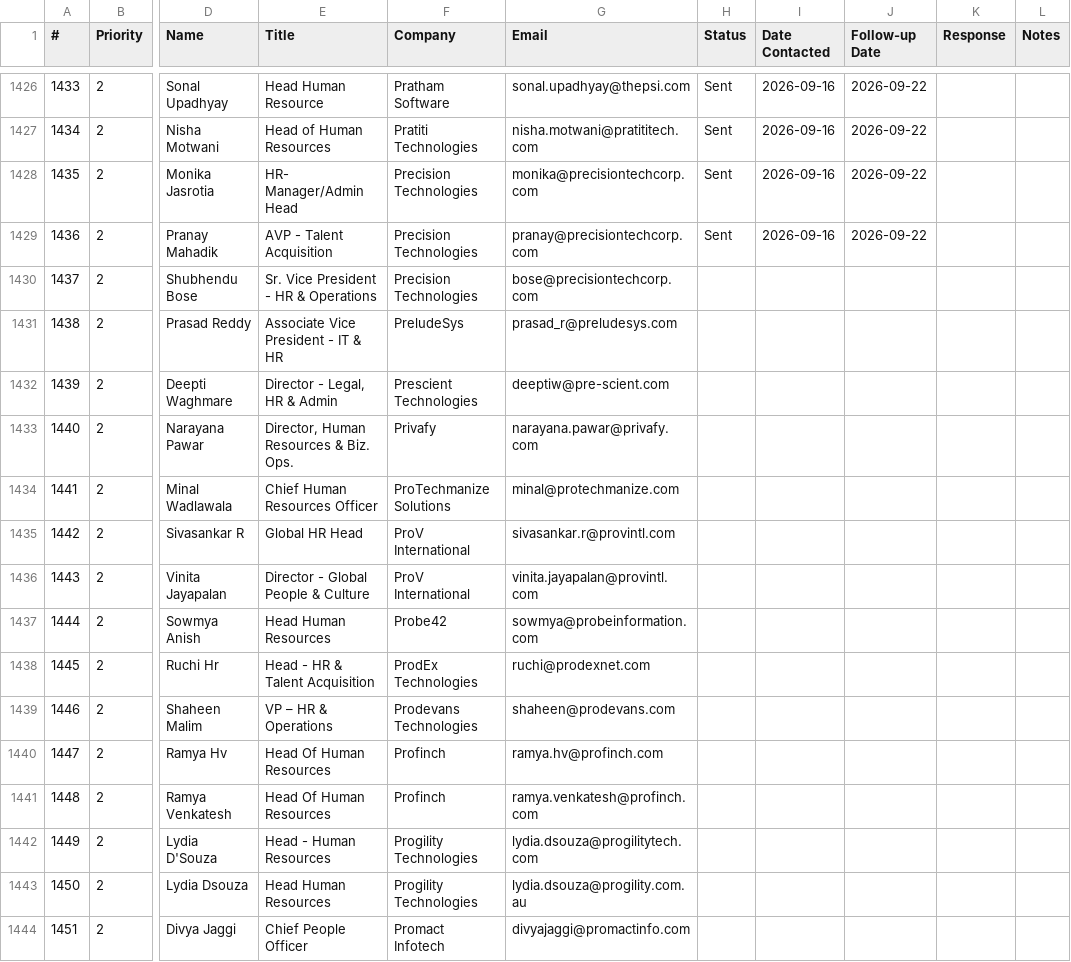
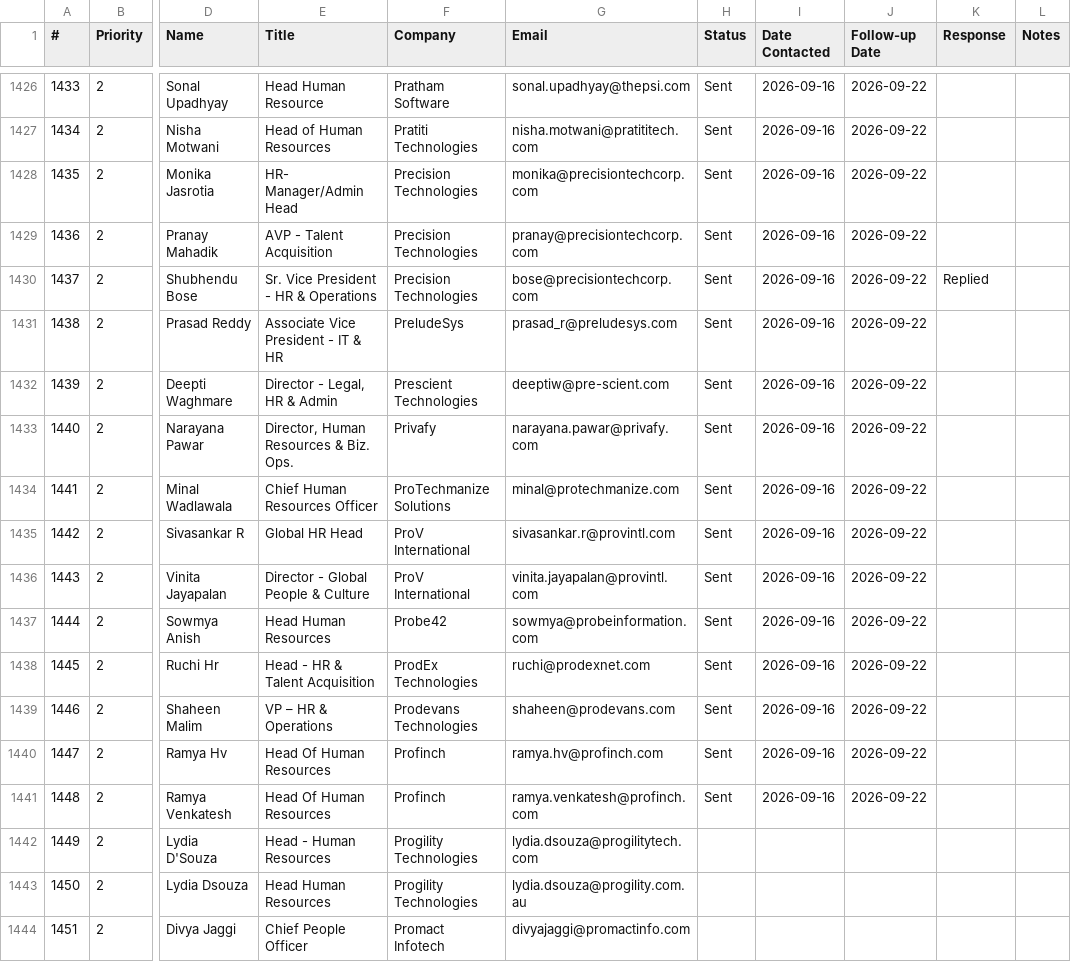
Before and after one commit to RishitTandon7/hr-outreach-bot, a CSV file: contacts.csv, drawn as a sheet; only a part is shown, gaps mark what is left out; the diff names each change by its address in the sheet, - before the commit and + after, or states it on an @@ line.

```diff
--- a/contacts.csv
+++ b/contacts.csv
-H1430:H1441 (Status): (empty)
+H1430:H1441 (Status): Sent
-I1430:I1441 (Date Contacted): (empty)
+I1430:I1441 (Date Contacted): 2026-09-16
-J1430:J1441 (Follow-up Date): (empty)
+J1430:J1441 (Follow-up Date): 2026-09-22
-K1430 (Response): (empty)
+K1430 (Response): Replied
```
Also changed, not shown: 1 other file.
